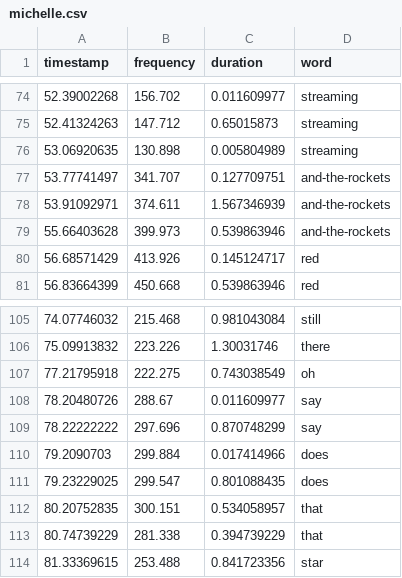
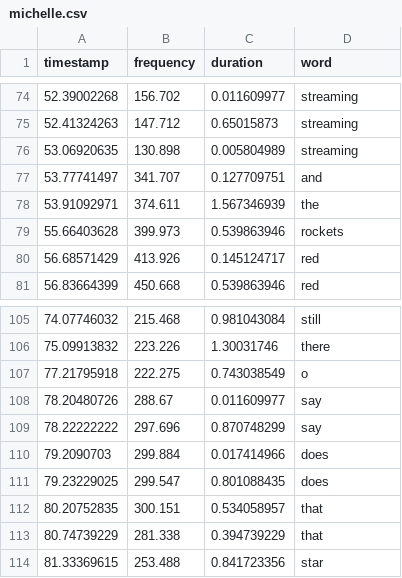
Before and after one commit to the-pudding/anthems, a CSV file: src/data/words/michelle.csv, drawn as a sheet; only a part is shown, gaps mark what is left out.

Commit message:
words working with just carrie

```diff
--- a/src/data/words/michelle.csv
+++ b/src/data/words/michelle.csv
@@ -76,5 +76,5 @@ timestamp,frequency,duration,word
 53.06920635,130.898,0.005804989,streaming
-53.77741497,341.707,0.127709751,and-the-rockets
-53.91092971,374.611,1.567346939,and-the-rockets
-55.66403628,399.973,0.539863946,and-the-rockets
+53.77741497,341.707,0.127709751,and
+53.91092971,374.611,1.567346939,the
+55.66403628,399.973,0.539863946,rockets
 56.68571429,413.926,0.145124717,red
@@ -106,3 +106,3 @@ timestamp,frequency,duration,word
 75.09913832,223.226,1.30031746,there
-77.21795918,222.275,0.743038549,oh
+77.21795918,222.275,0.743038549,o
 78.20480726,288.67,0.011609977,say
```
Also changed, not shown: src/data/words/carrie.csv, 5 other files.
